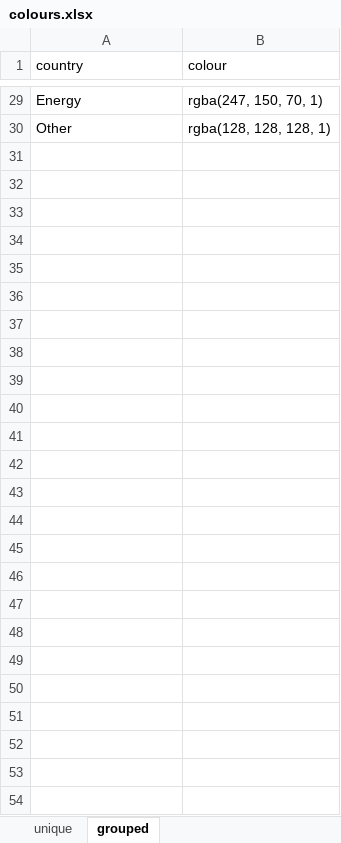
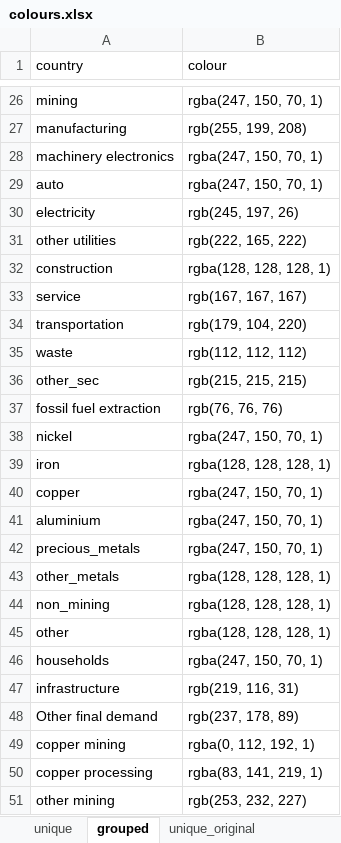
Before and after one commit to AaronParis/MFA_global_metal_flows, an Excel workbook: colours.xlsx, sheet grouped, drawn as a sheet; only a part is shown, gaps mark what is left out; values as stored, in another font and other column widths than the file's, no borders; conditional formats not drawn; addresses are those after the commit; the diff covers the shown part only; the diff names each change by its address in the sheet, - before the commit and + after, or states it on an @@ line.

```diff
--- a/colours.xlsx (sheet grouped)
+++ b/colours.xlsx (sheet grouped)
+sheet tab: unique_original
-A26 (country): Energy
+A26 (country): mining
+row 27: manufacturing | rgb(255, 199, 208)
+row 28: machinery electronics | rgba(247, 150, 70, 1)
+row 29: auto | rgba(247, 150, 70, 1)
+row 30: electricity | rgb(245, 197, 26)
+row 31: other utilities | rgb(222, 165, 222)
+row 32: construction | rgba(128, 128, 128, 1)
+row 33: service | rgb(167, 167, 167)
+row 34: transportation | rgb(179, 104, 220)
+row 35: waste | rgb(112, 112, 112)
+row 36: other_sec | rgb(215, 215, 215)
+row 37: fossil fuel extraction | rgb(76, 76, 76)
+row 38: nickel | rgba(247, 150, 70, 1)
+row 39: iron | rgba(128, 128, 128, 1)
+row 40: copper | rgba(247, 150, 70, 1)
+row 41: aluminium | rgba(247, 150, 70, 1)
+row 42: precious_metals | rgba(247, 150, 70, 1)
+row 43: other_metals | rgba(128, 128, 128, 1)
+row 44: non_mining | rgba(128, 128, 128, 1)
-A45 (country): Other
+A45 (country): other
+row 46: households | rgba(247, 150, 70, 1)
+row 47: infrastructure | rgb(219, 116, 31)
+row 48: Other final demand | rgb(237, 178, 89)
+row 49: copper mining | rgba(0, 112, 192, 1)
+row 50: copper processing | rgba(83, 141, 219, 1)
+row 51: other mining | rgb(253, 232, 227)
```
Also changed, not shown: 8 added rows, 11 removed rows and 16 edited cells elsewhere in this sheet, sheet unique, other sheet tabs, 4 other files.
